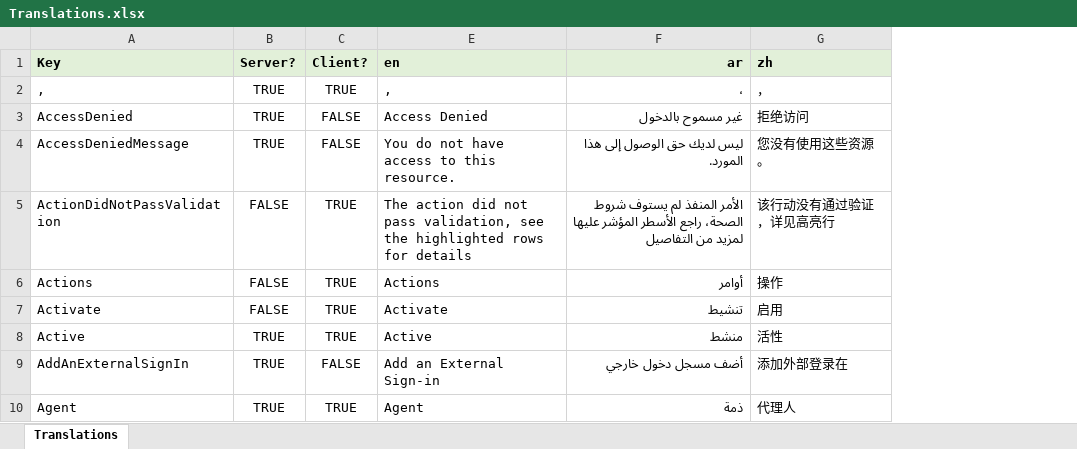
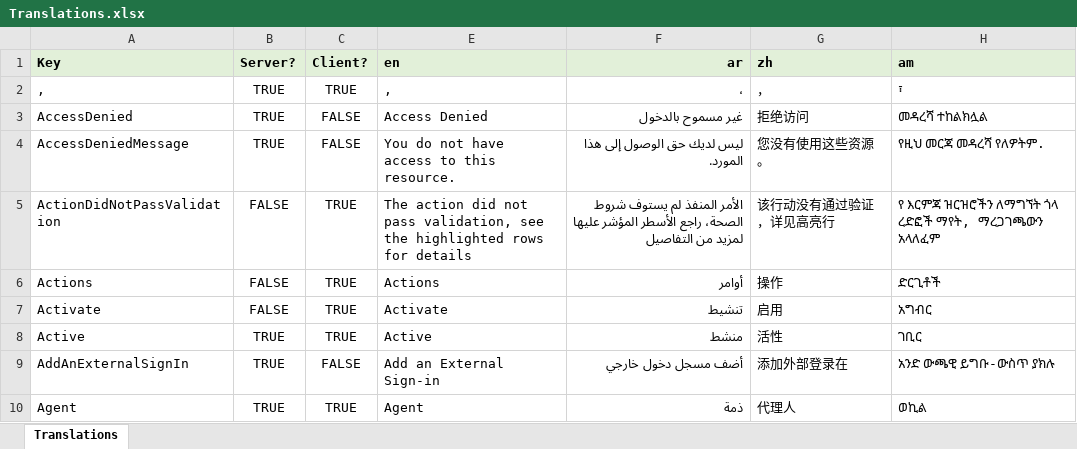
Before and after one commit to tellma-ltd/tellma, an Excel workbook: Translations/Translations.xlsx, sheet Translations, drawn as a sheet; only a part is shown; values as stored, in another font and other column widths than the file's, no borders; the diff covers the shown part only; the diff names each change by its address in the sheet, - before the commit and + after, or states it on an @@ line.

```diff
--- a/Translations/Translations.xlsx (sheet Translations)
+++ b/Translations/Translations.xlsx (sheet Translations)
+column H (am), rows 2-10: ፣ | መዳረሻ ተከልክሏል | የዚህ መርጃ መዳረሻ የለዎትም. | የ እርምጃ ዝርዝሮችን ለማግኘት ጎላ ረድፎች ማየት, ማረጋገጫውን አላለፈም | ድርጊቶች | አግብር | ገቢር | አንድ ውጫዊ ይግቡ-ውስጥ ያክሉ | ወኪል
```
Also changed, not shown: 6 added rows and 1 edited cell elsewhere in this sheet, 15 other files.
